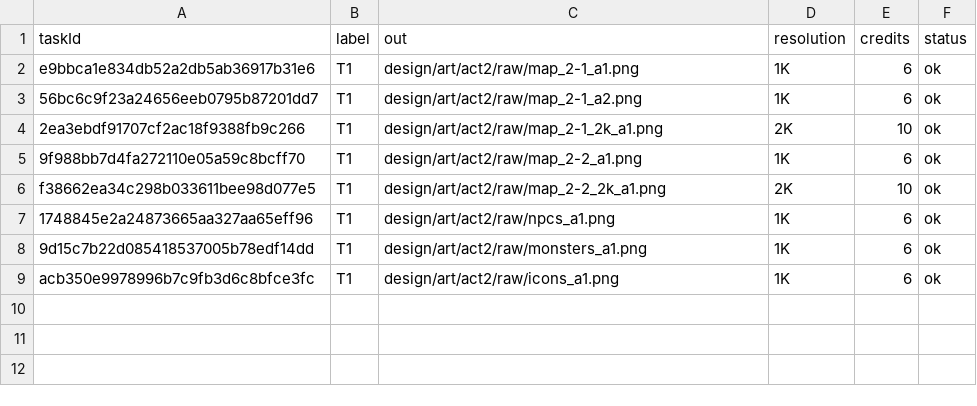
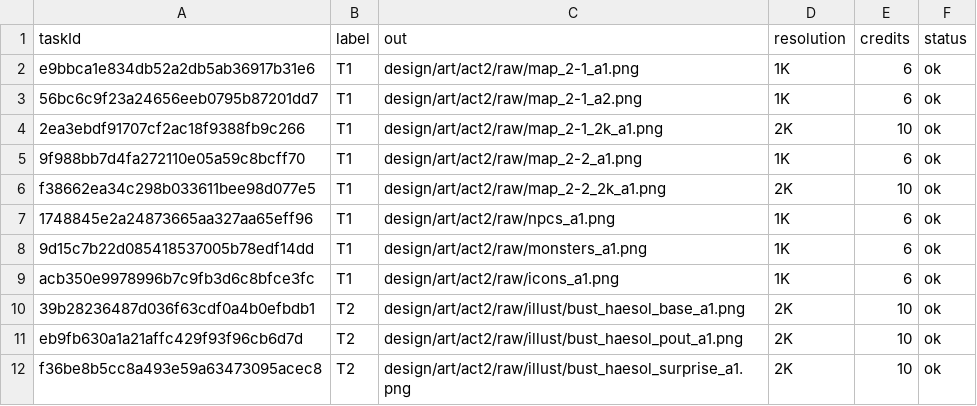
Before and after one commit to 989-alt/woorimal-rpg, a TSV file: design/art/credits.tsv, drawn as a sheet; the diff names each change by its address in the sheet, - before the commit and + after, or states it on an @@ line.

```diff
--- a/design/art/credits.tsv
+++ b/design/art/credits.tsv
+row 10: 39b28236487d036f63cdf0a4b0efbdb1 | T2 | design/art/act2/raw/illust/bust_haesol_base_a1.png | 2K | 10 | ok
+row 11: eb9fb630a1a21affc429f93f96cb6d7d | T2 | design/art/act2/raw/illust/bust_haesol_pout_a1.png | 2K | 10 | ok
+row 12: f36be8b5cc8a493e59a63473095acec8 | T2 | design/art/act2/raw/illust/bust_haesol_surprise_a1.png | 2K | 10 | ok
```
Also changed, not shown: 8 other files.
